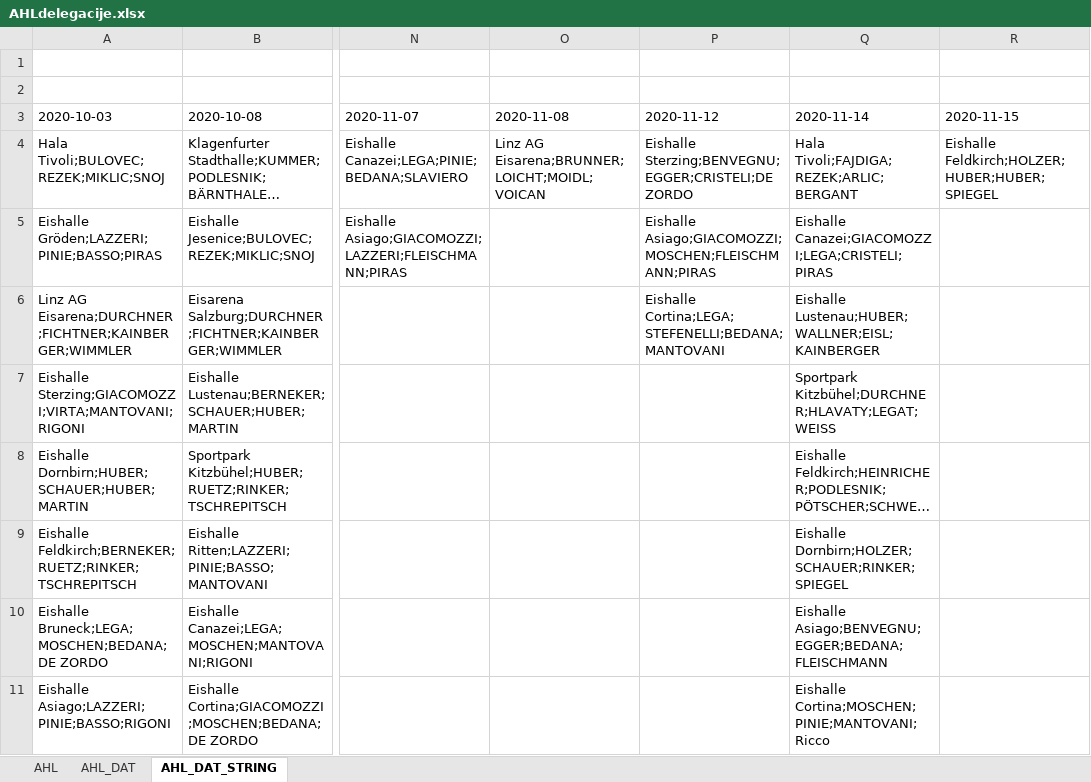
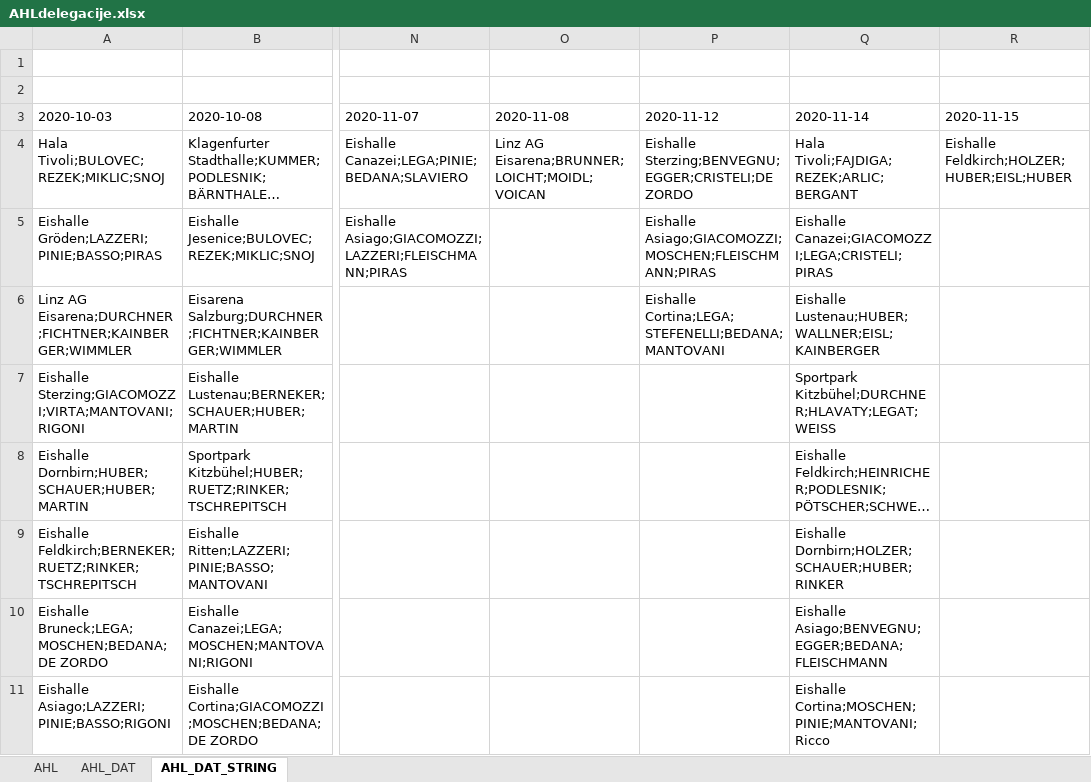
Before and after one commit to snojle23/delegacije, an Excel workbook: data/AHLdelegacije.xlsx, sheet AHL_DAT_STRING, drawn as a sheet; only a part is shown, gaps mark what is left out; long unchanged cells end in …; values as stored, in another font and other column widths than the file's, no borders; the diff names each change by its address in the sheet, - before the commit and + after, or states it on an @@ line.

```diff
--- a/data/AHLdelegacije.xlsx (sheet AHL_DAT_STRING)
+++ b/data/AHLdelegacije.xlsx (sheet AHL_DAT_STRING)
-R4 (2020-11-15): Eishalle Feldkirch;HOLZER;HUBER;HUBER;SPIEGEL
+R4 (2020-11-15): Eishalle Feldkirch;HOLZER;HUBER;EISL;HUBER
-Q9 (2020-11-14): Eishalle Dornbirn;HOLZER;SCHAUER;RINKER;SPIEGEL
+Q9 (2020-11-14): Eishalle Dornbirn;HOLZER;SCHAUER;HUBER;RINKER
```
Also changed, not shown: sheet AHL_DAT, sheet AHL, data/ICEHLdelegacije.xlsx, 2 other files.
